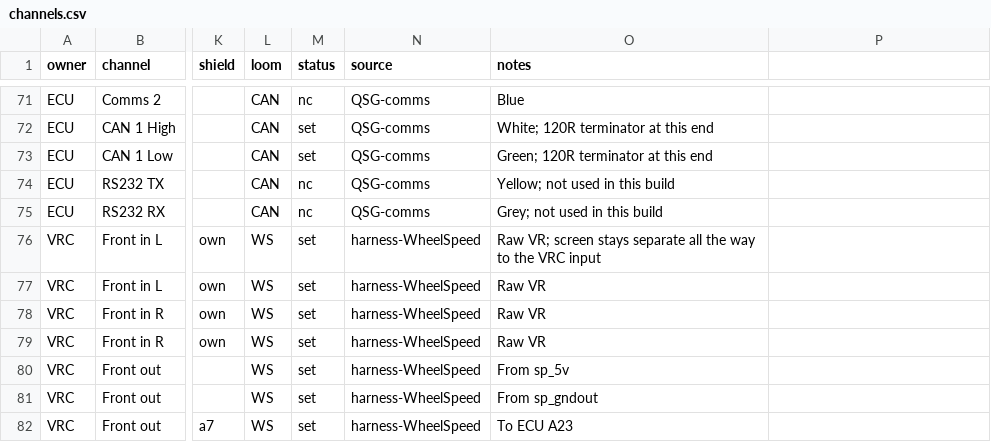
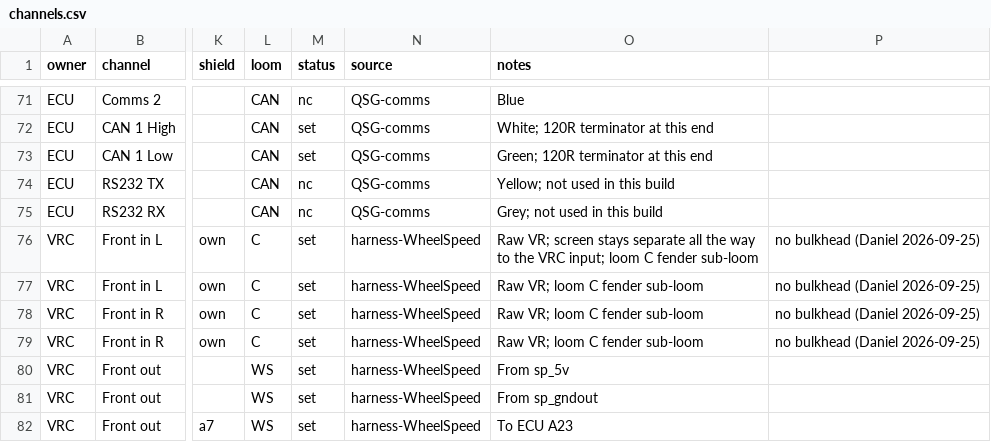
Before and after one commit to living-relation/st185-link-ecu-config, a CSV file: sot/channels.csv, drawn as a sheet; only a part is shown, gaps mark what is left out; the diff names each change by its address in the sheet, - before the commit and + after, or states it on an @@ line.

Commit message:
Rules and docs follow sot/channels.csv and the nine looms
- RECONCILIATION-RULES Rule 1: sot/channels.csv tops the chain; the IO
  table and rebuild/*.harness hang off it; surface table lists the nine
  real looms instead of the deleted ST185-Signal/Power files and the
  missing SENSORS_AND_COMPONENTS_MASTER.csv. Explains that file names do
  not follow the bulkhead letter - mating is checked per bulkhead.
- .claude and .cursor harness rules: same chain; the obsolete "every ECU
  pin is Signal by default / relay triggers to Power" split replaced by
  the rules that hold now (ECU pin decides the loom, cavity mates its
  twin, CAN drawn once, A7/B17 never joined). Cursor CAN-rule glob fixed
  to rebuild/ST185-CAN.harness.
- Front wheel-speed raw VR pairs: loom C fender sub-loom, no bulkhead
  (Daniel, 2026-09-25). SoT loom column WS -> C for the four rows, plan
  6.41 note, and audit_mating M6 fails if one ever lands on a bulkhead.
- SHIELD-RULES inventory: knock screen is on bulkhead B c18 -> B17; the
  shared sp_shield_cab is gone (split A/B on 2026-09-22).
- sot/README: two tbd rows, not four; IO table gate described.
- CLAUDE.md, AGENTS.md, README.md, WIRING.md, apps/README.md, harness
  README, ENGINE-ROOM doc, archive/README: pointers updated for the
  archive move.

check_all.py: all checks passed.

```diff
--- a/sot/channels.csv
+++ b/sot/channels.csv
-L76:L79 (loom): WS
+L76:L79 (loom): C
-O76 (notes): …the VRC input
+O76 (notes): …the VRC input; loom C fender sub-loom
-P76:P79: (empty)
+P76:P79: no bulkhead (Daniel 2026-09-25)
-O77:O79 (notes): Raw VR
+O77:O79 (notes): Raw VR; loom C fender sub-loom
```
Also changed, not shown: 17 other files.
